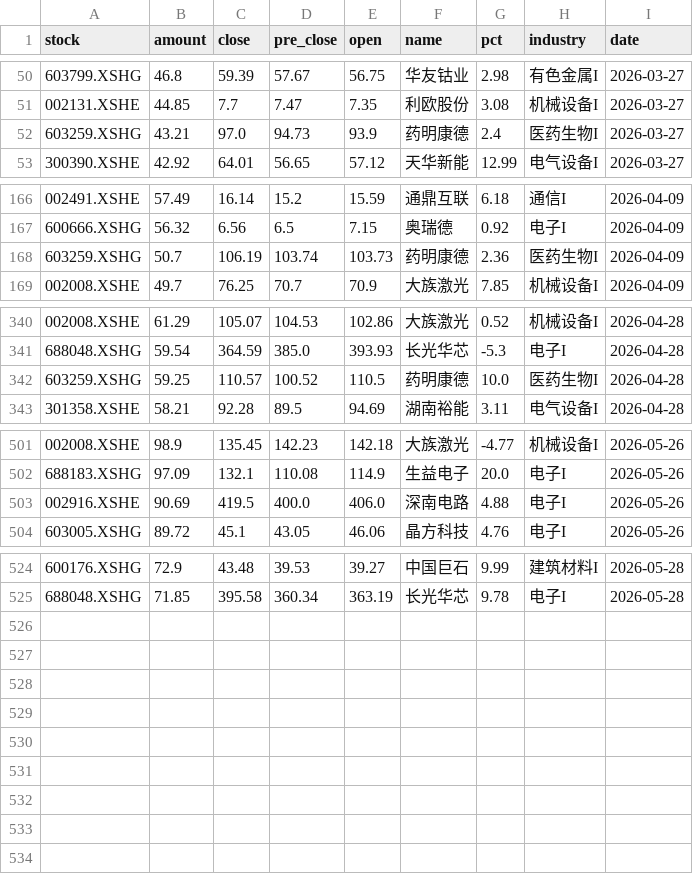
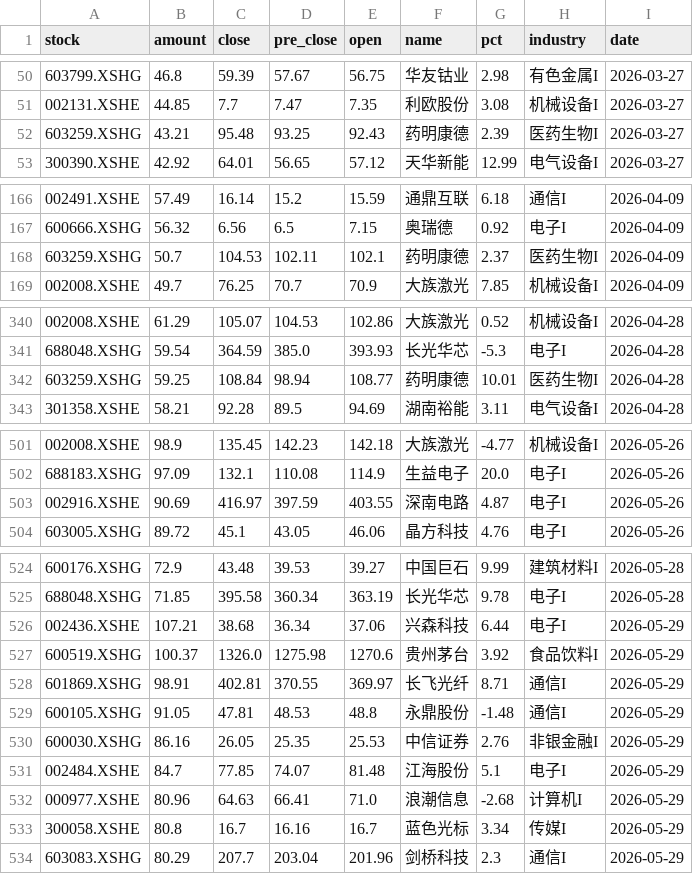
Before and after one commit to 47101Y/market-analysis, a CSV file: 每日成交额TOP50新增股票.csv, drawn as a sheet; only a part is shown, gaps mark what is left out; the diff covers the shown part only.

```diff
--- a/每日成交额TOP50新增股票.csv
+++ b/每日成交额TOP50新增股票.csv
@@ -51,3 +51,3 @@
 002131.XSHE,44.85,7.7,7.47,7.35,利欧股份,3.08,机械设备I,2026-03-27
-603259.XSHG,43.21,97.0,94.73,93.9,药明康德,2.4,医药生物I,2026-03-27
+603259.XSHG,43.21,95.48,93.25,92.43,药明康德,2.39,医药生物I,2026-03-27
 300390.XSHE,42.92,64.01,56.65,57.12,天华新能,12.99,电气设备I,2026-03-27
@@ -167,3 +167,3 @@
 600666.XSHG,56.32,6.56,6.5,7.15,奥瑞德,0.92,电子I,2026-04-09
-603259.XSHG,50.7,106.19,103.74,103.73,药明康德,2.36,医药生物I,2026-04-09
+603259.XSHG,50.7,104.53,102.11,102.1,药明康德,2.37,医药生物I,2026-04-09
 002008.XSHE,49.7,76.25,70.7,70.9,大族激光,7.85,机械设备I,2026-04-09
@@ -341,3 +341,3 @@
 688048.XSHG,59.54,364.59,385.0,393.93,长光华芯,-5.3,电子I,2026-04-28
-603259.XSHG,59.25,110.57,100.52,110.5,药明康德,10.0,医药生物I,2026-04-28
+603259.XSHG,59.25,108.84,98.94,108.77,药明康德,10.01,医药生物I,2026-04-28
 301358.XSHE,58.21,92.28,89.5,94.69,湖南裕能,3.11,电气设备I,2026-04-28
@@ -502,3 +502,3 @@
 688183.XSHG,97.09,132.1,110.08,114.9,生益电子,20.0,电子I,2026-05-26
-002916.XSHE,90.69,419.5,400.0,406.0,深南电路,4.88,电子I,2026-05-26
+002916.XSHE,90.69,416.97,397.59,403.55,深南电路,4.87,电子I,2026-05-26
 603005.XSHG,89.72,45.1,43.05,46.06,晶方科技,4.76,电子I,2026-05-26
@@ -525 +525,10 @@
 688048.XSHG,71.85,395.58,360.34,363.19,长光华芯,9.78,电子I,2026-05-28
+002436.XSHE,107.21,38.68,36.34,37.06,兴森科技,6.44,电子I,2026-05-29
+600519.XSHG,100.37,1326.0,1275.98,1270.6,贵州茅台,3.92,食品饮料I,2026-05-29
+601869.XSHG,98.91,402.81,370.55,369.97,长飞光纤,8.71,通信I,2026-05-29
+600105.XSHG,91.05,47.81,48.53,48.8,永鼎股份,-1.48,通信I,2026-05-29
+600030.XSHG,86.16,26.05,25.35,25.53,中信证券,2.76,非银金融I,2026-05-29
+002484.XSHE,84.7,77.85,74.07,81.48,江海股份,5.1,电子I,2026-05-29
+000977.XSHE,80.96,64.63,66.41,71.0,浪潮信息,-2.68,计算机I,2026-05-29
+300058.XSHE,80.8,16.7,16.16,16.7,蓝色光标,3.34,传媒I,2026-05-29
+603083.XSHG,80.29,207.7,203.04,201.96,剑桥科技,2.3,通信I,2026-05-29
```
Also changed, not shown: 40 edited cells elsewhere in this file, top50_daily_threshold.csv, wide_stock_data.csv, 3 other files.
